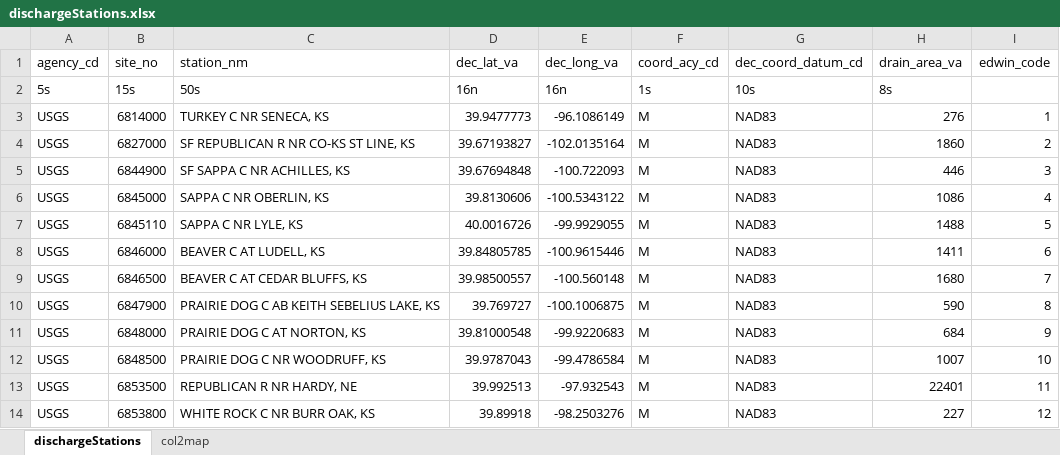
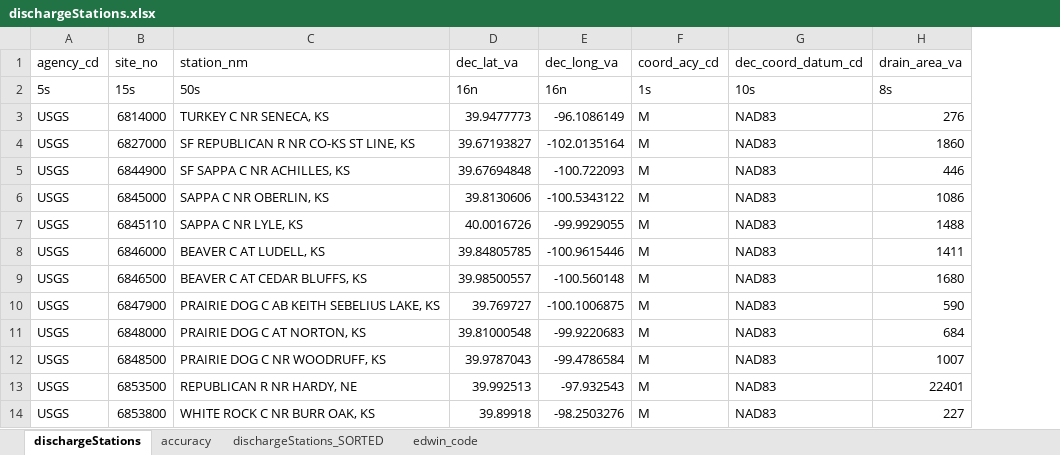
Before and after one commit to edwinkost/conceptual_gw_model, an Excel workbook: get_upstream_areas/dischargeStations.xlsx, sheet dischargeStations, drawn as a sheet; only a part is shown; values as stored, in another font and other column widths than the file's, no borders; the diff names each change by its address in the sheet, - before the commit and + after, or states it on an @@ line.

Commit message:
plot edwin_code

```diff
--- a/get_upstream_areas/dischargeStations.xlsx (sheet dischargeStations)
+++ b/get_upstream_areas/dischargeStations.xlsx (sheet dischargeStations)
-sheet tab: col2map
+sheet tab: dischargeStations_SORTED
+sheet tab: accuracy
+sheet tab: edwin_code
-column I (edwin_code), rows 3-14: 1 | 2 | 3 | 4 | 5 | 6 | 7 | 8 | 9 | 10 | 11 | 12
```
Also changed, not shown: sheet dischargeStations_SORTED, 3 other files.
